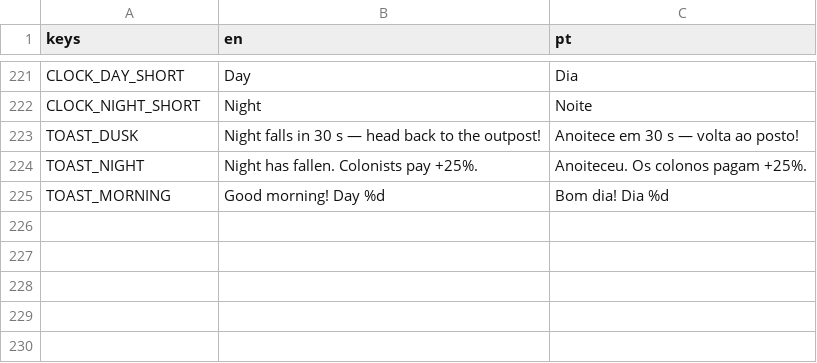
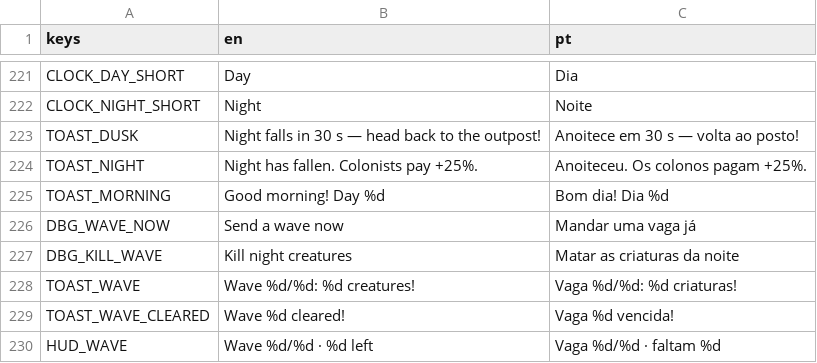
Before and after one commit to Curio2560/cozy-space-game, a CSV file: i18n/strings.csv, drawn as a sheet; only a part is shown, gaps mark what is left out.

```diff
--- a/i18n/strings.csv
+++ b/i18n/strings.csv
@@ -225 +225,6 @@ TOAST_NIGHT,Night has fallen. Colonists pay +25%.,Anoiteceu. Os colonos pagam +2
 TOAST_MORNING,Good morning! Day %d,Bom dia! Dia %d
+DBG_WAVE_NOW,Send a wave now,Mandar uma vaga já
+DBG_KILL_WAVE,Kill night creatures,Matar as criaturas da noite
+TOAST_WAVE,Wave %d/%d: %d creatures!,Vaga %d/%d: %d criaturas!
+TOAST_WAVE_CLEARED,Wave %d cleared!,Vaga %d vencida!
+HUD_WAVE,Wave %d/%d · %d left,Vaga %d/%d · faltam %d
```
Also changed, not shown: 8 other files.
